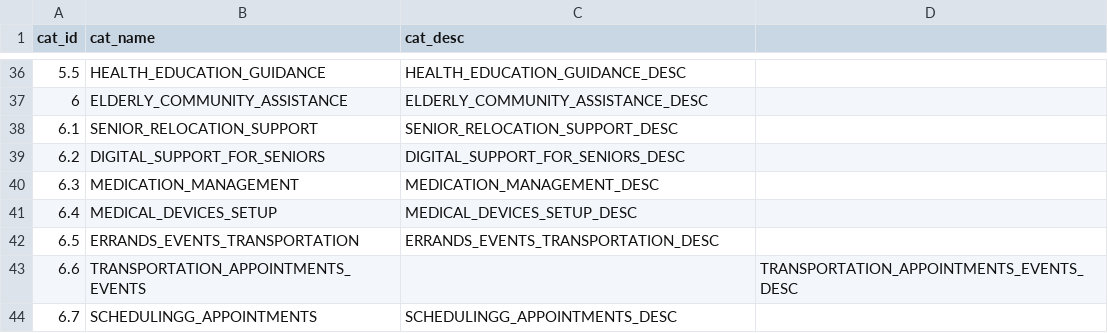
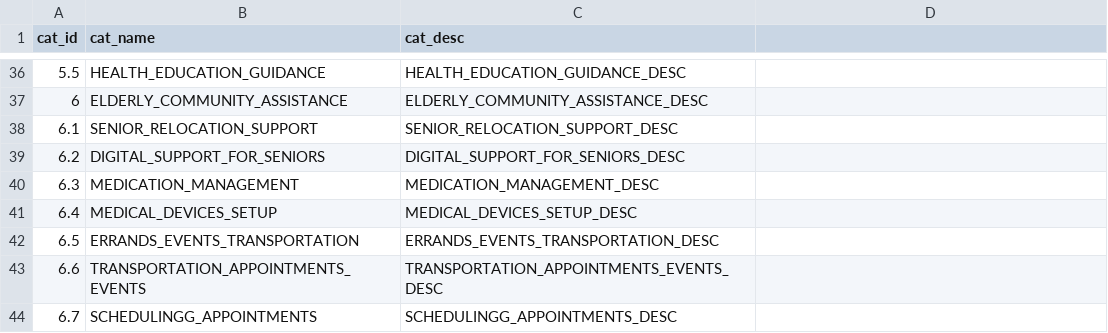
Before and after one commit to saayam-for-all/database, a CSV file: dml/Populating Data Files/help_categories.csv, drawn as a sheet; only a part is shown, gaps mark what is left out.

Commit message:
Update help_categories.csv

```diff
--- a/dml/Populating Data Files/help_categories.csv
+++ b/dml/Populating Data Files/help_categories.csv
@@ -42,3 +42,3 @@
 6.5,ERRANDS_EVENTS_TRANSPORTATION,ERRANDS_EVENTS_TRANSPORTATION_DESC
-6.6,TRANSPORTATION_APPOINTMENTS_EVENTS,,TRANSPORTATION_APPOINTMENTS_EVENTS_DESC
+6.6,TRANSPORTATION_APPOINTMENTS_EVENTS,TRANSPORTATION_APPOINTMENTS_EVENTS_DESC
 6.7,SCHEDULINGG_APPOINTMENTS,SCHEDULINGG_APPOINTMENTS_DESC
```
